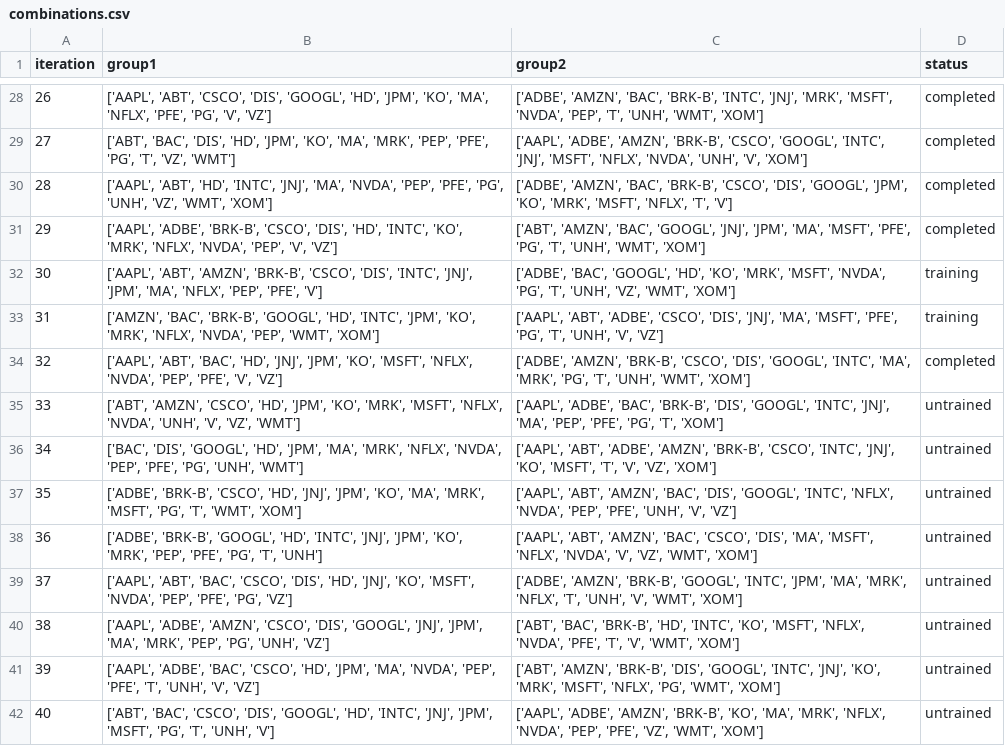
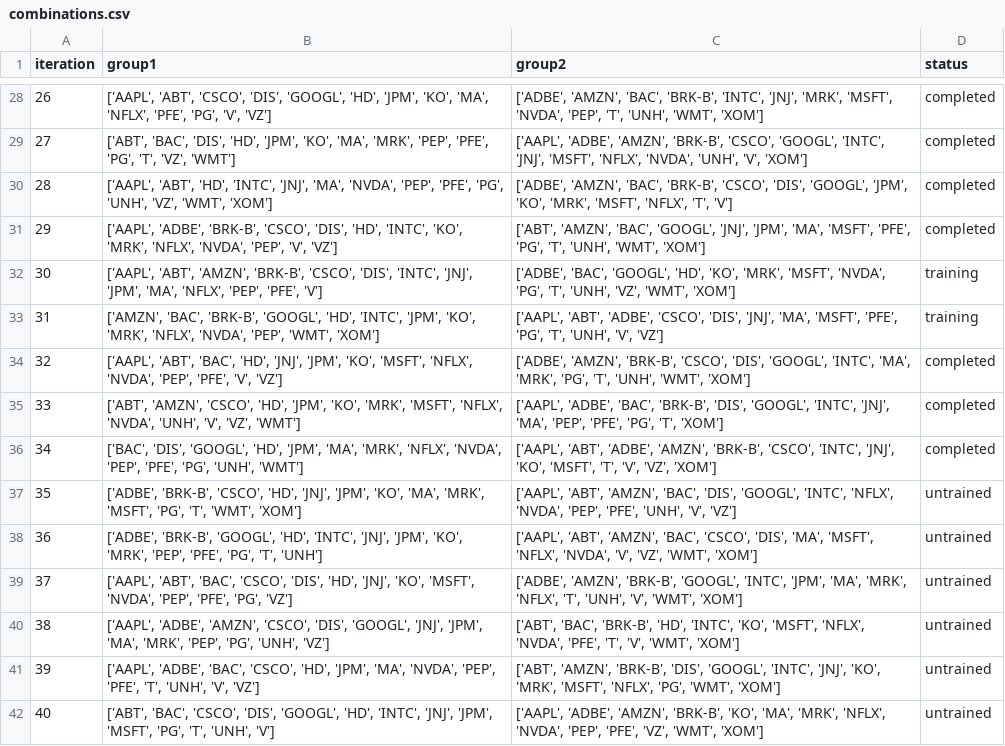
Before and after one commit to Anthony-Ho/IRP-Submission, a CSV file: data/combinations.csv, drawn as a sheet; only a part is shown, gaps mark what is left out.

```diff
--- a/data/combinations.csv
+++ b/data/combinations.csv
@@ -34,4 +34,4 @@ iteration,group1,group2,status
 32,"['AAPL', 'ABT', 'BAC', 'HD', 'JNJ', 'JPM', 'KO', 'MSFT', 'NFLX', 'NVDA', 'PEP', 'PFE', 'V', 'VZ']","['ADBE', 'AMZN', 'BRK-B', 'CSCO', 'DIS', 'GOOGL', 'INTC', 'MA', 'MRK', 'PG', 'T', 'UNH', 'WMT', 'XOM']",completed
-33,"['ABT', 'AMZN', 'CSCO', 'HD', 'JPM', 'KO', 'MRK', 'MSFT', 'NFLX', 'NVDA', 'UNH', 'V', 'VZ', 'WMT']","['AAPL', 'ADBE', 'BAC', 'BRK-B', 'DIS', 'GOOGL', 'INTC', 'JNJ', 'MA', 'PEP', 'PFE', 'PG', 'T', 'XOM']",untrained
-34,"['BAC', 'DIS', 'GOOGL', 'HD', 'JPM', 'MA', 'MRK', 'NFLX', 'NVDA', 'PEP', 'PFE', 'PG', 'UNH', 'WMT']","['AAPL', 'ABT', 'ADBE', 'AMZN', 'BRK-B', 'CSCO', 'INTC', 'JNJ', 'KO', 'MSFT', 'T', 'V', 'VZ', 'XOM']",untrained
+33,"['ABT', 'AMZN', 'CSCO', 'HD', 'JPM', 'KO', 'MRK', 'MSFT', 'NFLX', 'NVDA', 'UNH', 'V', 'VZ', 'WMT']","['AAPL', 'ADBE', 'BAC', 'BRK-B', 'DIS', 'GOOGL', 'INTC', 'JNJ', 'MA', 'PEP', 'PFE', 'PG', 'T', 'XOM']",completed
+34,"['BAC', 'DIS', 'GOOGL', 'HD', 'JPM', 'MA', 'MRK', 'NFLX', 'NVDA', 'PEP', 'PFE', 'PG', 'UNH', 'WMT']","['AAPL', 'ABT', 'ADBE', 'AMZN', 'BRK-B', 'CSCO', 'INTC', 'JNJ', 'KO', 'MSFT', 'T', 'V', 'VZ', 'XOM']",completed
 35,"['ADBE', 'BRK-B', 'CSCO', 'HD', 'JNJ', 'JPM', 'KO', 'MA', 'MRK', 'MSFT', 'PG', 'T', 'WMT', 'XOM']","['AAPL', 'ABT', 'AMZN', 'BAC', 'DIS', 'GOOGL', 'INTC', 'NFLX', 'NVDA', 'PEP', 'PFE', 'UNH', 'V', 'VZ']",untrained
```
Also changed, not shown: 4 other files.
